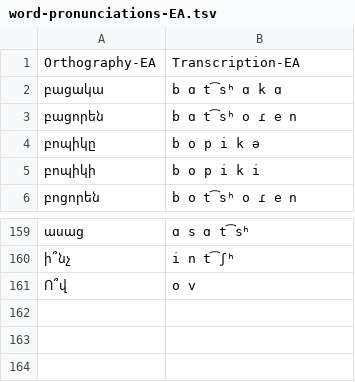
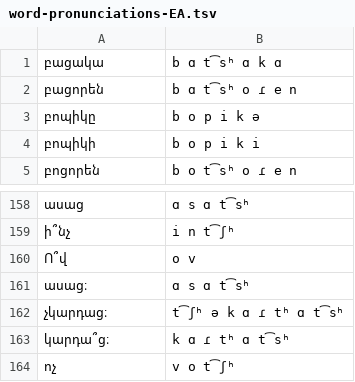
Before and after one commit to jhdeov/armenian-intonation, a TSV file: word-pronunciations-EA.tsv, drawn as a sheet; only a part is shown, gaps mark what is left out; removed rows and columns are numbered as before the commit, all else as after; the diff names each change by its address in the sheet, - before the commit and + after, or states it on an @@ line.

```diff
--- a/word-pronunciations-EA.tsv
+++ b/word-pronunciations-EA.tsv
-row 1: Orthography-EA | Transcription-EA
+row 161: ասաց։ | ɑ s ɑ t͡sʰ
+row 162: չկարդաց։ | t͡ʃʰ ə k ɑ ɾ tʰ ɑ t͡sʰ
+row 163: կարդա՞ց։ | k ɑ ɾ tʰ ɑ t͡sʰ
+row 164: ոչ | v o t͡ʃʰ
```
Also changed, not shown: word-pronunciations-WA.tsv, 32 other files.
